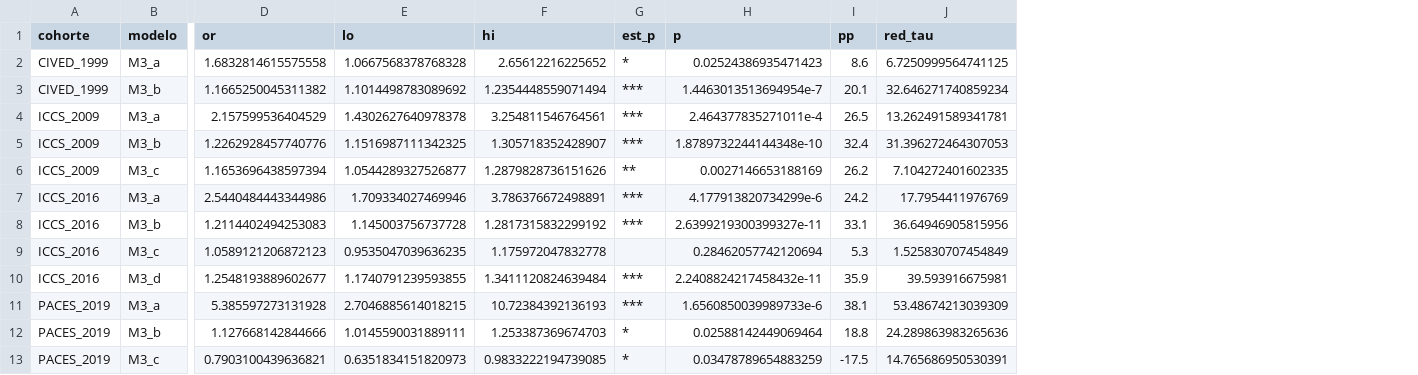
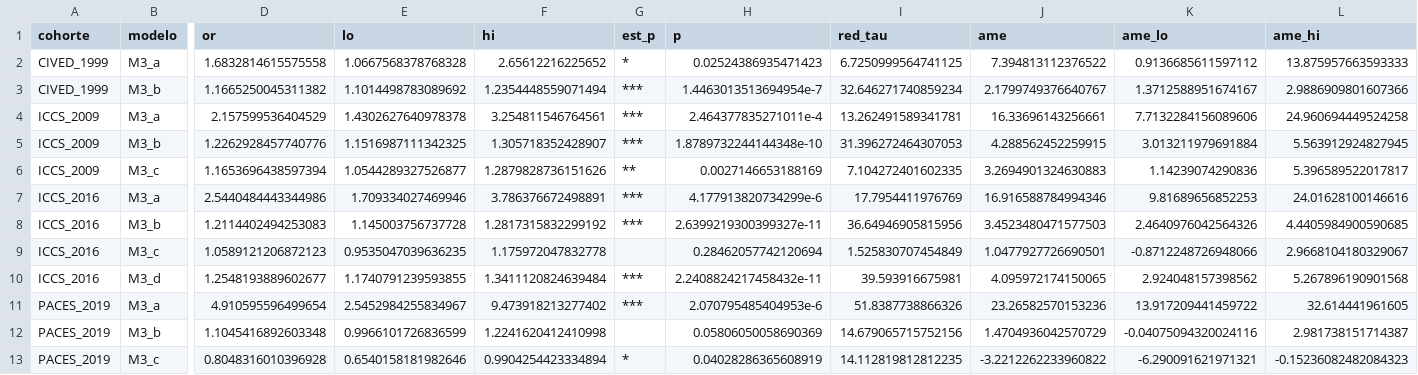
Before and after one commit to BenjaminZA/Tesis-Pregrado-, a CSV file: output/modelos_escrito/datos/tabla6_M3_escuela.csv, drawn as a sheet; only a part is shown, gaps mark what is left out; removed rows and columns are numbered as before the commit, all else as after; the diff names each change by its address in the sheet, - before the commit and + after, or states it on an @@ line.

```diff
--- a/output/modelos_escrito/datos/tabla6_M3_escuela.csv
+++ b/output/modelos_escrito/datos/tabla6_M3_escuela.csv
-column I (pp), rows 2-13: 8.6 | 20.1 | 26.5 | 32.4 | 26.2 | 24.2 | 33.1 | 5.3 | 35.9 | 38.1 | 18.8 | -17.5
+column J (ame), rows 2-13: 7.394813112376522 | 2.1799749376640767 | 16.33696143256661 | 4.288562452259915 | 3.2694901324630883 | 16.916588784994346 | 3.4523480471577503 | 1.0477927726690501 | 4.095972174150065 | 23.26582570153236 | 1.4704936042570729 | -3.2212262233960822
+column K (ame_lo), rows 2-13: 0.9136685611597112 | 1.3712588951674167 | 7.7132284156089606 | 3.013211979691884 | 1.14239074290836 | 9.81689656852253 | 2.4640976042564326 | -0.8712248726948066 | 2.924048157398562 | 13.917209441459722 | -0.04075094320024116 | -6.290091621971321
+column L (ame_hi), rows 2-13: 13.875957663593333 | 2.9886909801607366 | 24.960694449524258 | 5.563912924827945 | 5.396589522017817 | 24.01628100146616 | 4.4405984900590685 | 2.9668104180329067 | 5.267896190901568 | 32.614441961605 | 2.981738151714387 | -0.15236082482084323
-D11 (or): 5.385597273131928
+D11 (or): 4.910595596499654
-E11 (lo): 2.7046885614018215
+E11 (lo): 2.5452984255834967
-F11 (hi): 10.72384392136193
+F11 (hi): 9.473918213277402
-H11 (p): 1.6560850039989733e-6
+H11 (p): 2.070795485404953e-6
-I11 (red_tau): 53.48674213039309
+I11 (red_tau): 51.8387738866326
-D12 (or): 1.127668142844666
+D12 (or): 1.1045416892603348
-E12 (lo): 1.0145590031889111
+E12 (lo): 0.9966101726836599
-F12 (hi): 1.253387369674703
+F12 (hi): 1.2241620412410998
-G12 (est_p): *
+G12 (est_p): (empty)
-H12 (p): 0.02588142449069464
+H12 (p): 0.05806050058690369
-I12 (red_tau): 24.289863983265636
+I12 (red_tau): 14.679065715752156
-D13 (or): 0.7903100439636821
+D13 (or): 0.8048316010396928
-E13 (lo): 0.6351834151820973
+E13 (lo): 0.6540158181982646
-F13 (hi): 0.9833222194739085
+F13 (hi): 0.9904254423334894
-H13 (p): 0.03478789654883259
+H13 (p): 0.04028286365608919
-I13 (red_tau): 14.765686950530391
+I13 (red_tau): 14.112819812812235
```
Also changed, not shown: output/modelos_escrito/datos/figura2_interaccion_libros_clima.csv, output/modelos_escrito/datos/figuraA2_interaccion_educacion_clima.csv, 17 other files.
